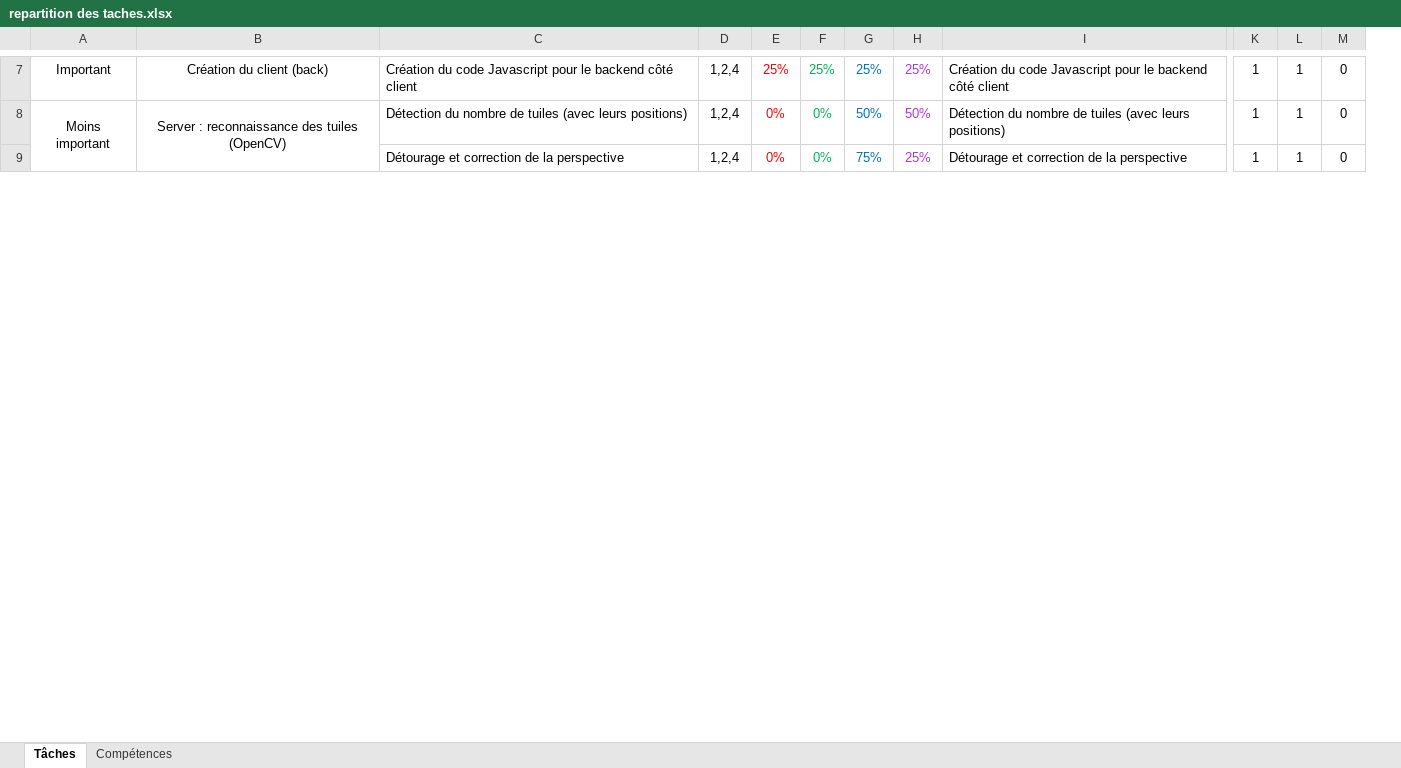
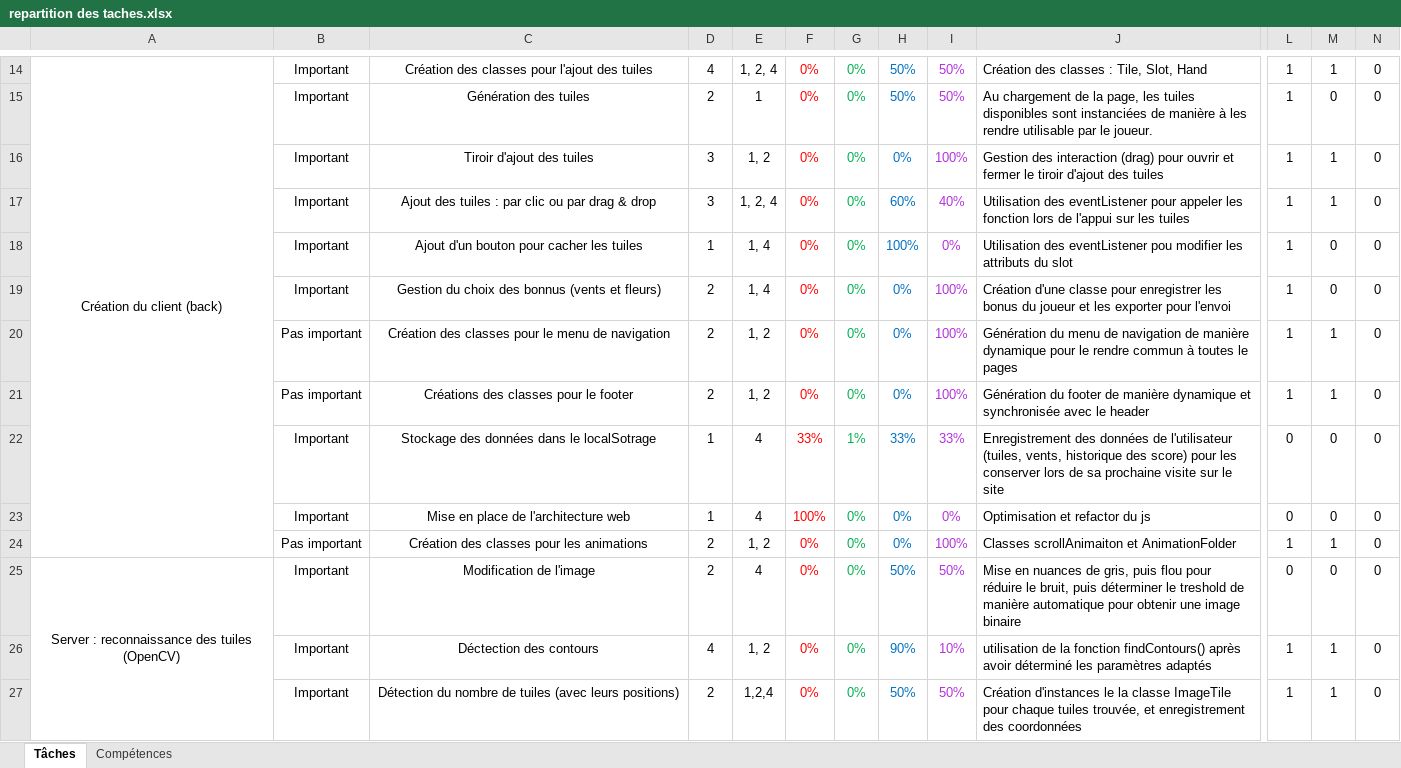
Before and after one commit to MathisB2/mahjong-calculator, an Excel workbook: documents/repartition des taches.xlsx, sheet Tâches, drawn as a sheet; only a part is shown, gaps mark what is left out; values as stored, in another font and other column widths than the file's, no borders; conditional formats not drawn; removed rows and columns are numbered as before the commit, all else as after; rows hold the shown columns only; the diff covers the shown part only; the diff names each change by its address in the sheet, - before the commit and + after, or states it on an @@ line.

```diff
--- a/documents/repartition des taches.xlsx (sheet Tâches)
+++ b/documents/repartition des taches.xlsx (sheet Tâches)
-column A, rows 7-8: Important | Moins important
+column B, row 14: Important; row 25: Important; row 27: Important
+column D, row 14: 4; row 25: 2; row 27: 2
+A14:A24 merged
-C14: Création du code Javascript pour le backend côté client
+C14: Création des classes pour l'ajout des tuiles
-C14 alignment: left
+C14 alignment: center
-E14: 1,2,4
+E14: 1, 2, 4
-F14: 25%
+F14: 0%
-G14: 25%
+G14: 0%
-H14: 25%
+H14: 50%
-I14: 25%
+I14: 50%
-J14: Création du code Javascript pour le backend côté client
+J14: Création des classes : Tile, Slot, Hand
+row 15:  | Important | Génération des tuiles | 2 | 1 | 0% | 0% | 50% | 50% | Au chargement de la page, les tuiles disponibles sont instanciées de manière à les rendre utilisable par le joueur. | 1 | 0 | 0
+row 16:  | Important | Tiroir d'ajout des tuiles | 3 | 1, 2 | 0% | 0% | 0% | 100% | Gestion des interaction (drag) pour ouvrir et fermer le tiroir d'ajout des tuiles | 1 | 1 | 0
+row 17:  | Important | Ajout des tuiles : par clic ou par drag & drop | 3 | 1, 2, 4 | 0% | 0% | 60% | 40% | Utilisation des eventListener pour appeler les fonction lors de l'appui sur les tuiles | 1 | 1 | 0
+row 18:  | Important | Ajout d'un bouton pour cacher les tuiles | 1 | 1, 4 | 0% | 0% | 100% | 0% | Utilisation des eventListener pou modifier les attributs du slot | 1 | 0 | 0
+row 19:  | Important | Gestion du choix des bonnus (vents et fleurs) | 2 | 1, 4 | 0% | 0% | 0% | 100% | Création d'une classe pour enregistrer les bonus du joueur et les exporter pour l'envoi | 1 | 0 | 0
+row 20:  | Pas important | Création des classes pour le menu de navigation | 2 | 1, 2 | 0% | 0% | 0% | 100% | Génération du menu de navigation de manière dynamique pour le rendre commun à toutes le pages | 1 | 1 | 0
+row 21:  | Pas important | Créations des classes pour le footer | 2 | 1, 2 | 0% | 0% | 0% | 100% | Génération du footer de manière dynamique et synchronisée avec le header | 1 | 1 | 0
+row 22:  | Important | Stockage des données dans le localSotrage | 1 | 4 | 33% | 1% | 33% | 33% | Enregistrement des données de l'utilisateur (tuiles, vents, historique des score) pour les conserver lors de sa prochaine visite sur le site | 0 | 0 | 0
+row 23:  | Important | Mise en place de l'architecture web | 1 | 4 | 100% | 0% | 0% | 0% | Optimisation et refactor du js | 0 | 0 | 0
+row 24:  | Pas important | Création des classes pour les animations | 2 | 1, 2 | 0% | 0% | 0% | 100% | Classes scrollAnimaiton et AnimationFolder | 1 | 1 | 0
-C25: Détection du nombre de tuiles (avec leurs positions)
+C25: Modification de l'image
-C25 alignment: left
+C25 alignment: center
-E25: 1,2,4
+E25: 4
-J25: Détection du nombre de tuiles (avec leurs positions)
+J25: Mise en nuances de gris, puis flou pour réduire le bruit, puis déterminer le treshold de manière automatique pour obtenir une image binaire
-L25: 1
+L25: 0
-M25: 1
+M25: 0
+row 26:  | Important | Déctection des contours | 4 | 1, 2 | 0% | 0% | 90% | 10% | utilisation de la fonction findContours() après avoir déterminé les paramètres adaptés | 1 | 1 | 0
-C27: Détourage et correction de la perspective
+C27: Détection du nombre de tuiles (avec leurs positions)
-C27 alignment: left
+C27 alignment: center
-H27: 75%
+H27: 50%
-I27: 25%
+I27: 50%
-J27: Détourage et correction de la perspective
+J27: Création d'instances le la classe ImageTile pour chaque tuiles trouvée, et enregistrement des coordonnées
```
Also changed, not shown: 20 added rows, 9 removed rows, 29 edited cells, cell formats and merged cells elsewhere in this sheet, formulas that keep their value.
